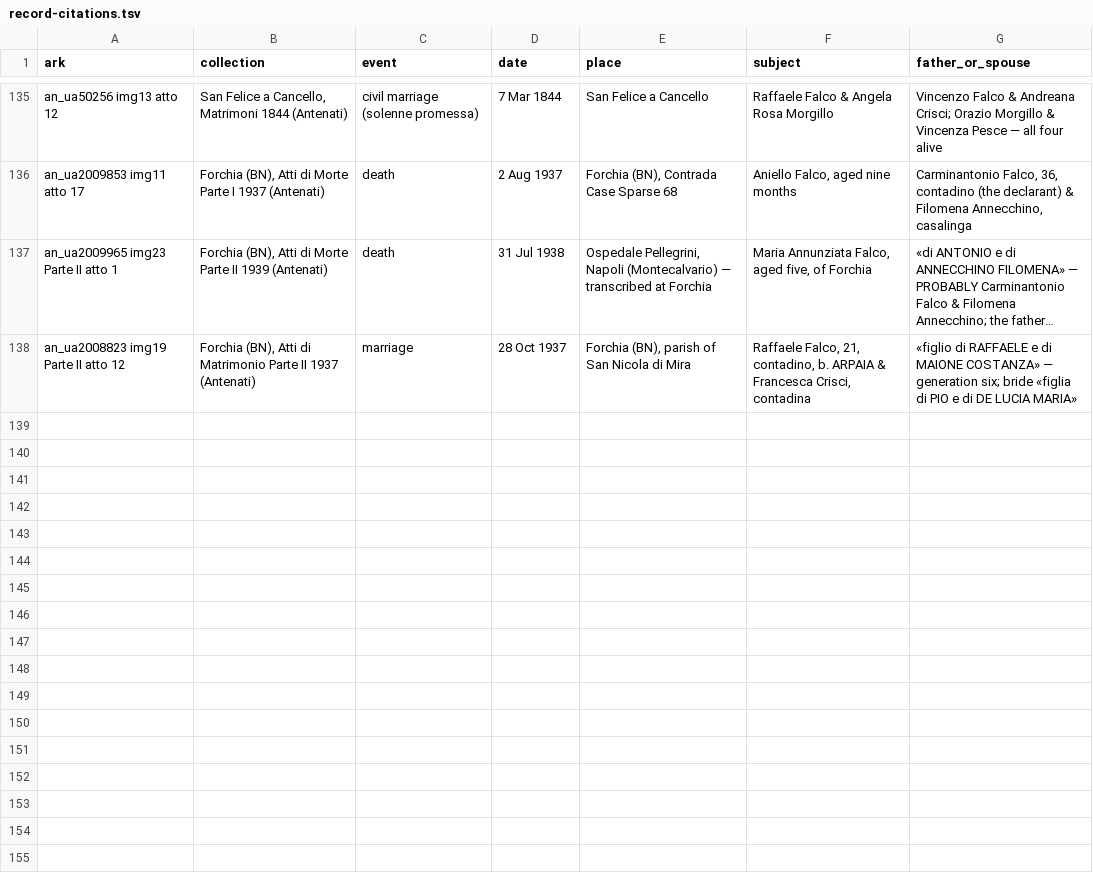
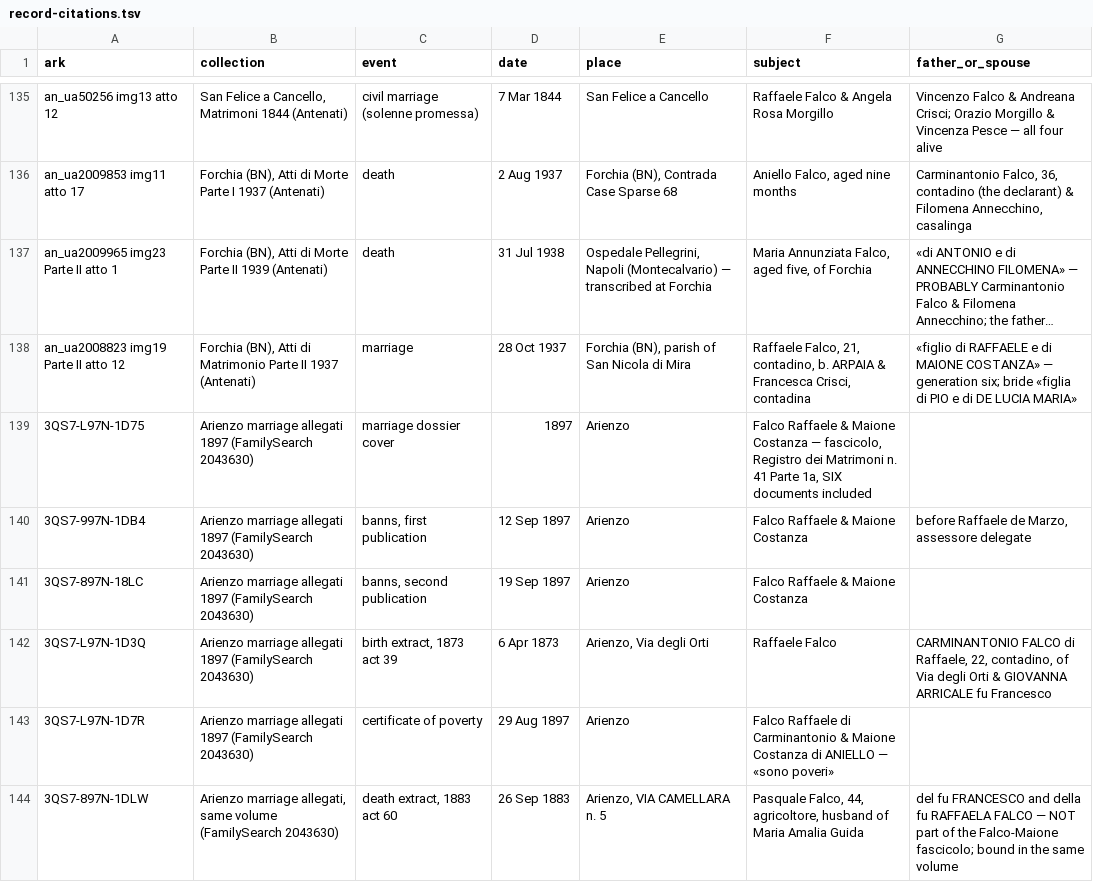
Before and after one commit to daviddef/TheFalco, a TSV file: data/record-citations.tsv, drawn as a sheet; only a part is shown, gaps mark what is left out; long unchanged cells end in …; the diff names each change by its address in the sheet, - before the commit and + after, or states it on an @@ line.

```diff
--- a/data/record-citations.tsv
+++ b/data/record-citations.tsv
+row 139: 3QS7-L97N-1D75 | Arienzo marriage allegati 1897 (FamilySearch 2043630) | marriage dossier cover | 1897 | Arienzo | Falco Raffaele & Maione Costanza — fascicolo, Registro dei Matrimoni n. 41 Parte 1a, SIX documents included
+row 140: 3QS7-997N-1DB4 | Arienzo marriage allegati 1897 (FamilySearch 2043630) | banns, first publication | 12 Sep 1897 | Arienzo | Falco Raffaele & Maione Costanza | before Raffaele de Marzo, assessore delegate
+row 141: 3QS7-897N-18LC | Arienzo marriage allegati 1897 (FamilySearch 2043630) | banns, second publication | 19 Sep 1897 | Arienzo | Falco Raffaele & Maione Costanza
+row 142: 3QS7-L97N-1D3Q | Arienzo marriage allegati 1897 (FamilySearch 2043630) | birth extract, 1873 act 39 | 6 Apr 1873 | Arienzo, Via degli Orti | Raffaele Falco | CARMINANTONIO FALCO di Raffaele, 22, contadino, of Via degli Orti & GIOVANNA ARRICALE fu Francesco
+row 143: 3QS7-L97N-1D7R | Arienzo marriage allegati 1897 (FamilySearch 2043630) | certificate of poverty | 29 Aug 1897 | Arienzo | Falco Raffaele di Carminantonio & Maione Costanza di ANIELLO — «sono poveri»
+row 144: 3QS7-897N-1DLW | Arienzo marriage allegati, same volume (FamilySearch 2043630) | death extract, 1883 act 60 | 26 Sep 1883 | Arienzo, VIA CAMELLARA n. 5 | Pasquale Falco, 44, agricoltore, husband of Maria Amalia Guida | del fu FRANCESCO and della fu RAFFAELA FALCO — NOT part of the Falco-Maione fascicolo; bound in the same volume
```
Also changed, not shown: 6 other files.
